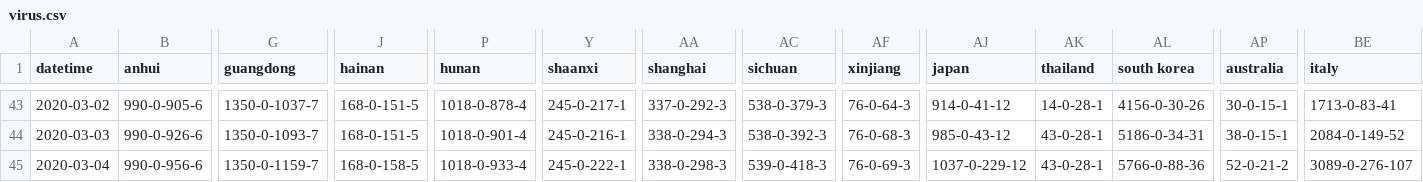
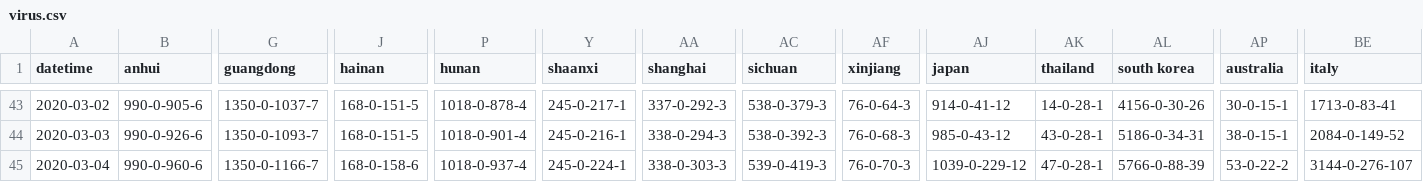
Before and after one commit to jakobzhao/virus, a CSV file: assets/virus.csv, drawn as a sheet; only a part is shown, gaps mark what is left out; the diff names each change by its address in the sheet, - before the commit and + after, or states it on an @@ line.

```diff
--- a/assets/virus.csv
+++ b/assets/virus.csv
-B45 (anhui): 990-0-956-6
+B45 (anhui): 990-0-960-6
-G45 (guangdong): 1350-0-1159-7
+G45 (guangdong): 1350-0-1166-7
-J45 (hainan): 168-0-158-5
+J45 (hainan): 168-0-158-6
-P45 (hunan): 1018-0-933-4
+P45 (hunan): 1018-0-937-4
-Y45 (shaanxi): 245-0-222-1
+Y45 (shaanxi): 245-0-224-1
-AA45 (shanghai): 338-0-298-3
+AA45 (shanghai): 338-0-303-3
-AC45 (sichuan): 539-0-418-3
+AC45 (sichuan): 539-0-419-3
-AF45 (xinjiang): 76-0-69-3
+AF45 (xinjiang): 76-0-70-3
-AJ45 (japan): 1037-0-229-12
+AJ45 (japan): 1039-0-229-12
-AK45 (thailand): 43-0-28-1
+AK45 (thailand): 47-0-28-1
-AL45 (south korea): 5766-0-88-36
+AL45 (south korea): 5766-0-88-39
-AP45 (australia): 52-0-21-2
+AP45 (australia): 53-0-22-2
-BE45 (italy): 3089-0-276-107
+BE45 (italy): 3144-0-276-107
```
Also changed, not shown: 2 other files.
